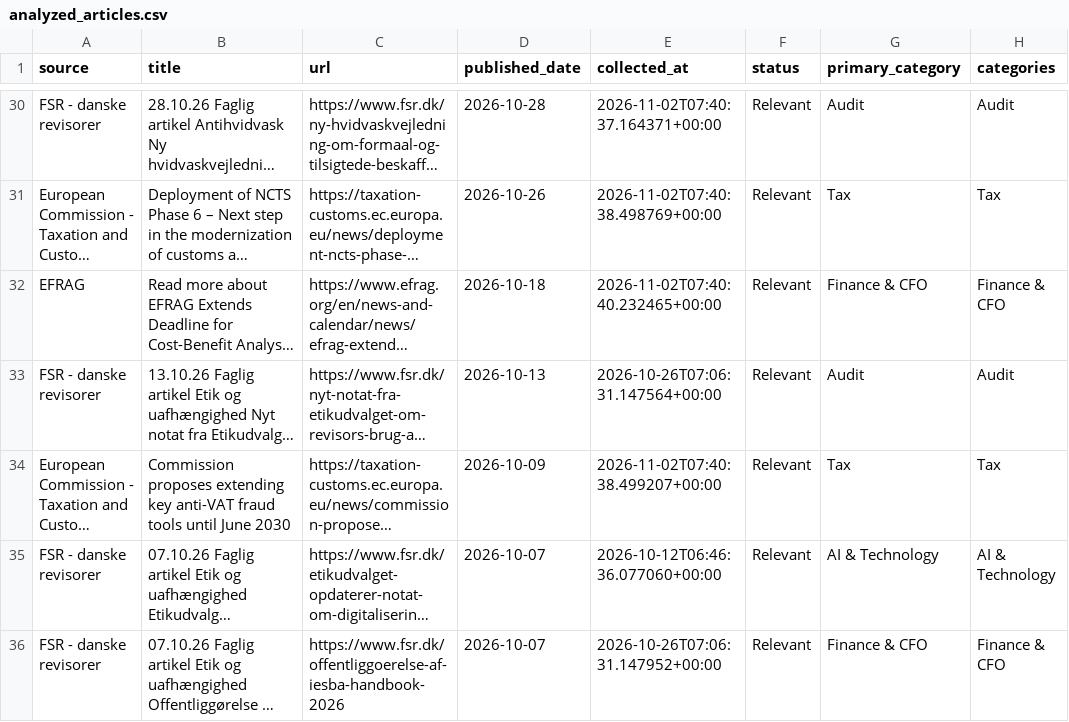
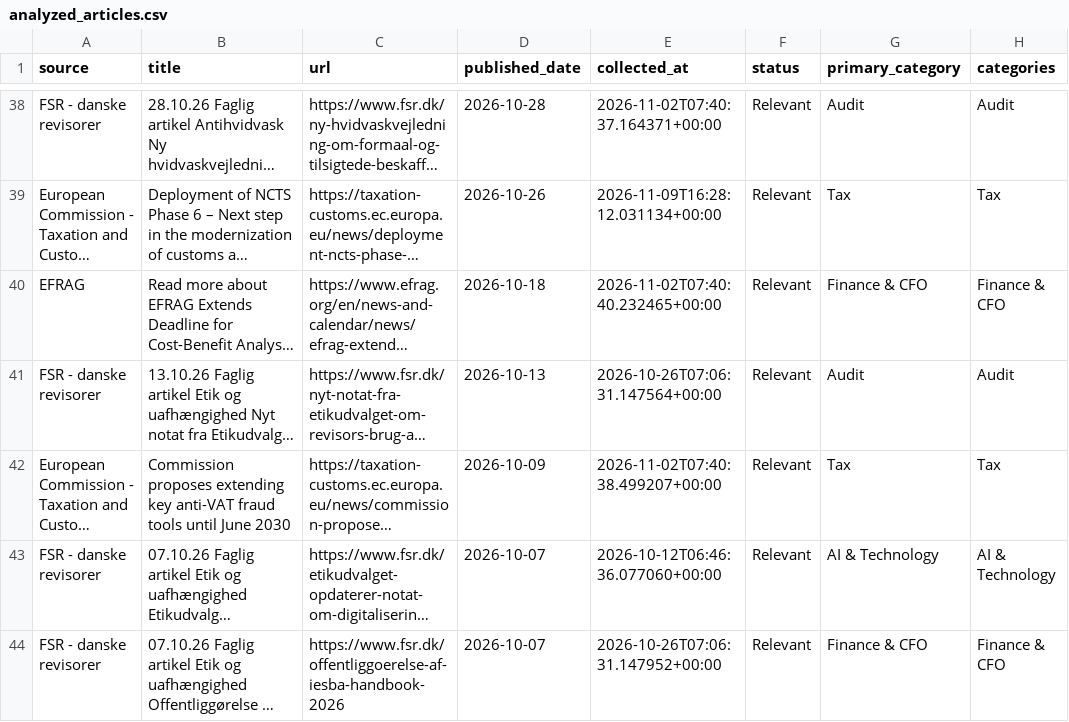
Before and after one commit to livlini/Kommunikations-monitor, a CSV file: data/analyzed_articles.csv, drawn as a sheet; only a part is shown, gaps mark what is left out; long unchanged cells end in …; addresses are those after the commit; the diff covers the shown part only; the diff names each change by its address in the sheet, - before the commit and + after, or states it on an @@ line.

```diff
--- a/data/analyzed_articles.csv
+++ b/data/analyzed_articles.csv
-E39 (collected_at): 2026-11-02T07:40:38.498769+00:00
+E39 (collected_at): 2026-11-09T16:28:12.031134+00:00
```
Also changed, not shown: 15 added rows, 1 removed row and 22 edited cells elsewhere in this file, data/articles.csv.
